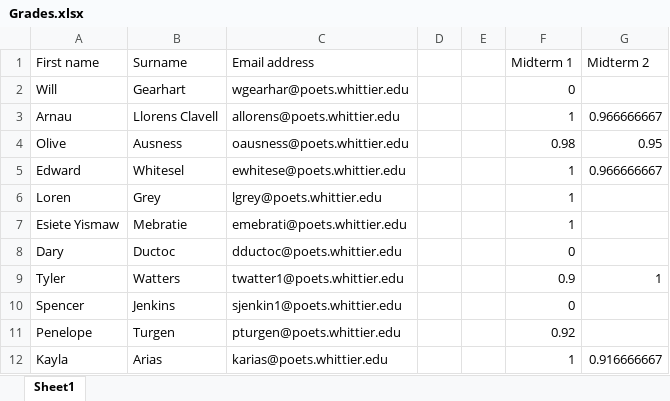
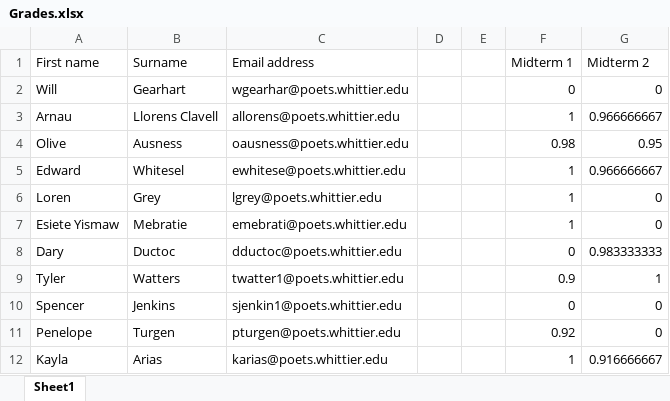
Before and after one commit to 918particle/INTD255, an Excel workbook: Grades/Grades.xlsx, sheet Sheet1, drawn as a sheet; values as stored, in another font and other column widths than the file's, no borders; the diff names each change by its address in the sheet, - before the commit and + after, or states it on an @@ line.

Commit message:
grade update

```diff
--- a/Grades/Grades.xlsx (sheet Sheet1)
+++ b/Grades/Grades.xlsx (sheet Sheet1)
-G2 (Midterm 2): (empty)
+G2 (Midterm 2): 0
-G6:G7 (Midterm 2): (empty)
+G6:G7 (Midterm 2): 0
-G8 (Midterm 2): (empty)
+G8 (Midterm 2): 0.983333333
-G10:G11 (Midterm 2): (empty)
+G10:G11 (Midterm 2): 0
```
Also changed, not shown: 1 other file.
